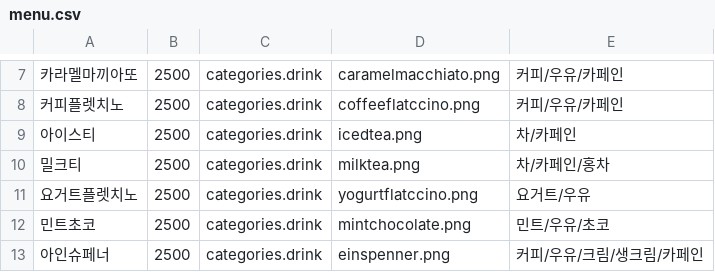
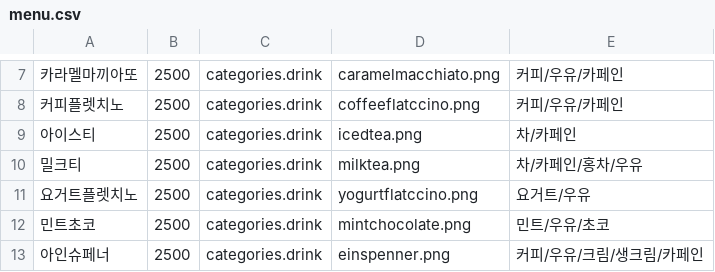
Before and after one commit to kjh0819/CapstoneKioskUI2023-2, a CSV file: Kiosk_UI/Resources/menu.csv, drawn as a sheet; only a part is shown, gaps mark what is left out.

```diff
--- a/Kiosk_UI/Resources/menu.csv
+++ b/Kiosk_UI/Resources/menu.csv
@@ -9,3 +9,3 @@
 아이스티,2500,categories.drink,icedtea.png,차/카페인
-밀크티,2500,categories.drink,milktea.png,차/카페인/홍차
+밀크티,2500,categories.drink,milktea.png,차/카페인/홍차/우유
 요거트플렛치노,2500,categories.drink,yogurtflatccino.png,요거트/우유
```
Also changed, not shown: 1 other file.
